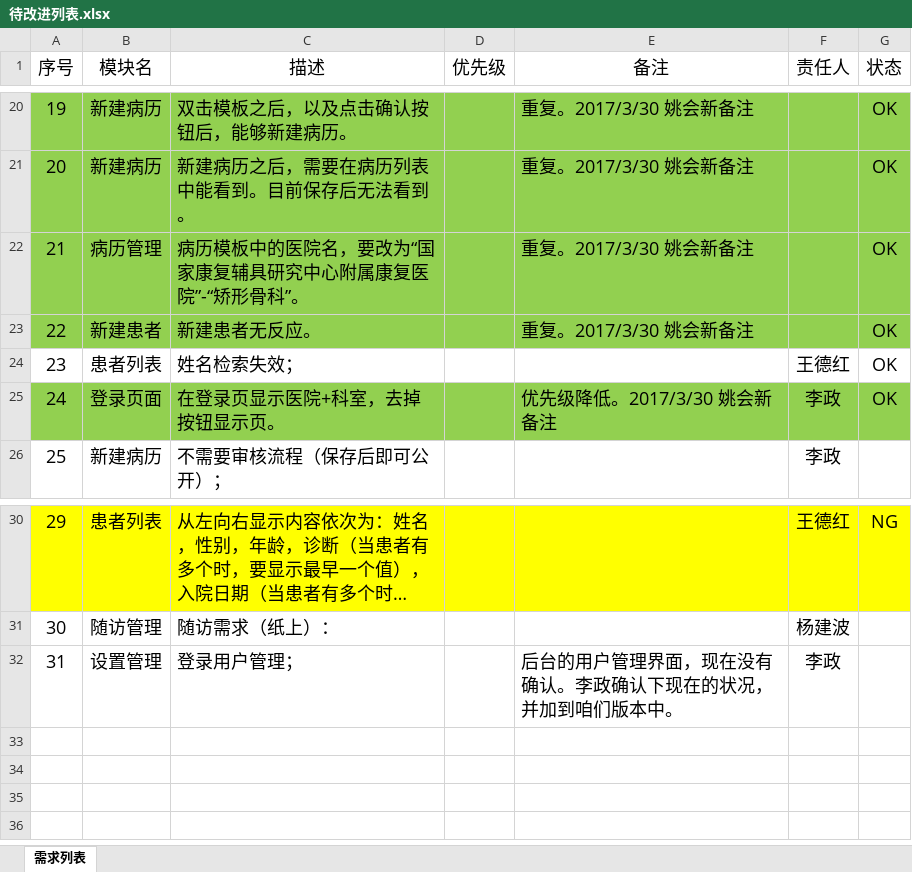
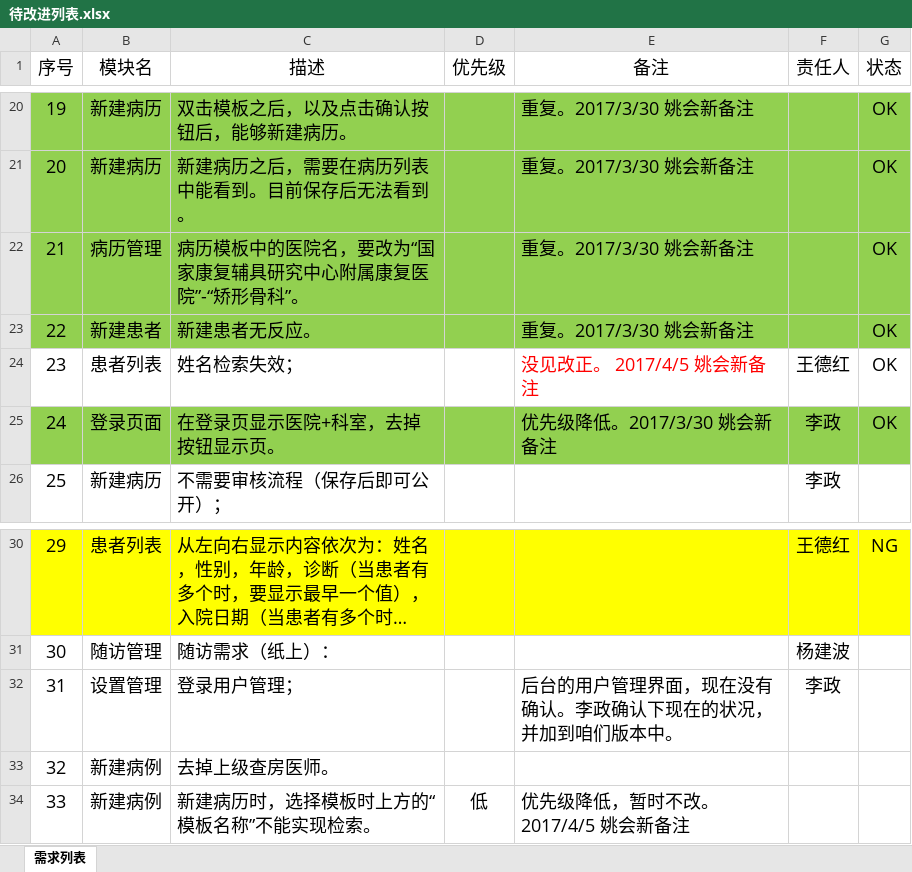
Before and after one commit to gjkfyy/emr-doc, an Excel workbook: 待改进列表.xlsx, sheet 需求列表, drawn as a sheet; only a part is shown, gaps mark what is left out; long unchanged cells end in …; values as stored, in another font and other column widths than the file's, no borders; charts and pictures and conditional formats and table styles not drawn; the diff names each change by its address in the sheet, - before the commit and + after, or states it on an @@ line.

```diff
--- a/待改进列表.xlsx (sheet 需求列表)
+++ b/待改进列表.xlsx (sheet 需求列表)
-E24 (备注): (empty)
+E24 (备注): 没见改正。 2017/4/5 姚会新备注
+row 33: 32 | 新建病例 | 去掉上级查房医师。
+row 34: 33 | 新建病例 | 新建病历时，选择模板时上方的“模板名称”不能实现检索。 | 低 | 优先级降低，暂时不改。2017/4/5 姚会新备注
```
Also changed, not shown: charts or pictures.
